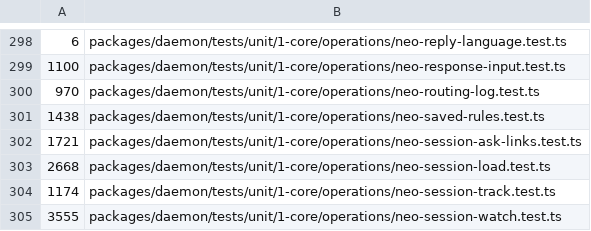
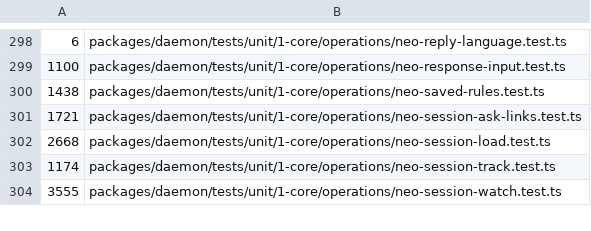
Before and after one commit to lsm/HyperNeo, a TSV file: scripts/shard-weights.tsv, drawn as a sheet; only a part is shown, gaps mark what is left out.

```diff
--- a/scripts/shard-weights.tsv
+++ b/scripts/shard-weights.tsv
@@ -299,3 +299,2 @@
 1100	packages/daemon/tests/unit/1-core/operations/neo-response-input.test.ts
-970	packages/daemon/tests/unit/1-core/operations/neo-routing-log.test.ts
 1438	packages/daemon/tests/unit/1-core/operations/neo-saved-rules.test.ts
```
Also changed, not shown: 35 other files.
